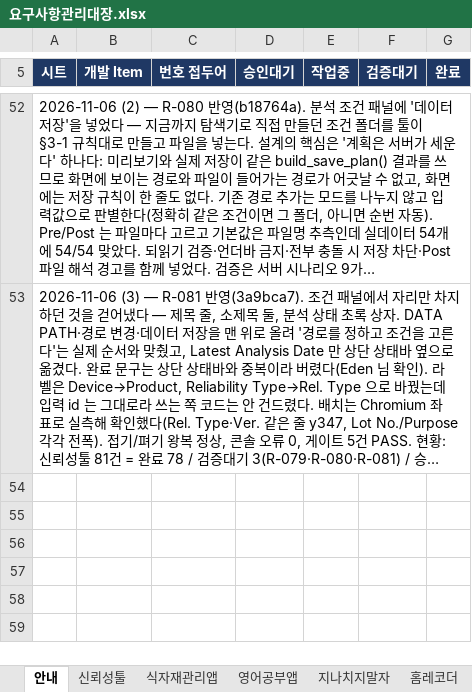
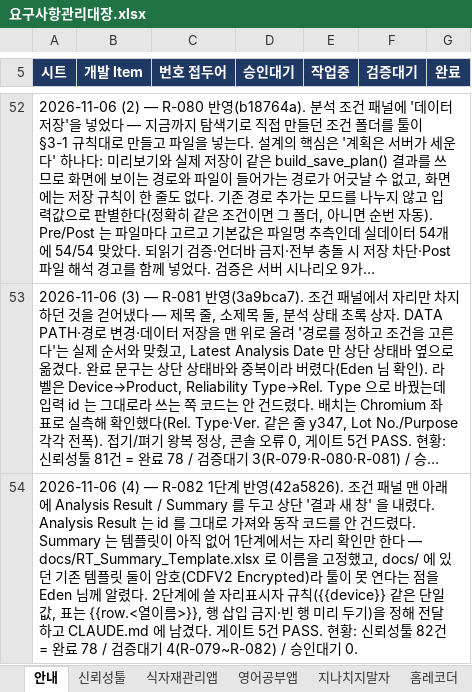
Before and after one commit to hyuck30401-coder/automation, an Excel workbook: docs/요구사항관리대장.xlsx, sheet 안내, drawn as a sheet; only a part is shown, gaps mark what is left out; long unchanged cells end in …; values as stored, in another font and other column widths than the file's, no borders; the diff names each change by its address in the sheet, - before the commit and + after, or states it on an @@ line.

```diff
--- a/docs/요구사항관리대장.xlsx (sheet 안내)
+++ b/docs/요구사항관리대장.xlsx (sheet 안내)
+row 54: 2026-11-06 (4) — R-082 1단계 반영(42a5826). 조건 패널 맨 아래에 Analysis Result / Summary 를 두고 상단 '결과 새 창' 을 내렸다. Analysis Result 는 id 를 그대로 가져와 동작 코드를 안 건드렸다. Summary 는 템플릿이 아직 없어 1단계에서는 자리 확인만 한다 — docs/RT_Summary_Template.xlsx 로 이름을 고정했고, docs/ 에 있던 기존 템플릿 둘이 암호(CDFV2 Encrypted)라 툴이 못 연다는 점을 Eden 님께 알렸다. 2단계에 쓸 자리표시자 규칙({{device}} 같은 단일 값, 표는 {{row.<열이름>}}, 행 삽입 금지·빈 행 미리 두기)을 정해 전달하고 CLAUDE.md 에 남겼다. 게이트 5건 PASS. 현황: 신뢰성툴 82건 = 완료 78 / 검증대기 4(R-079~R-082) / 승인대기 0.
```
Also changed, not shown: sheet 신뢰성툴.
